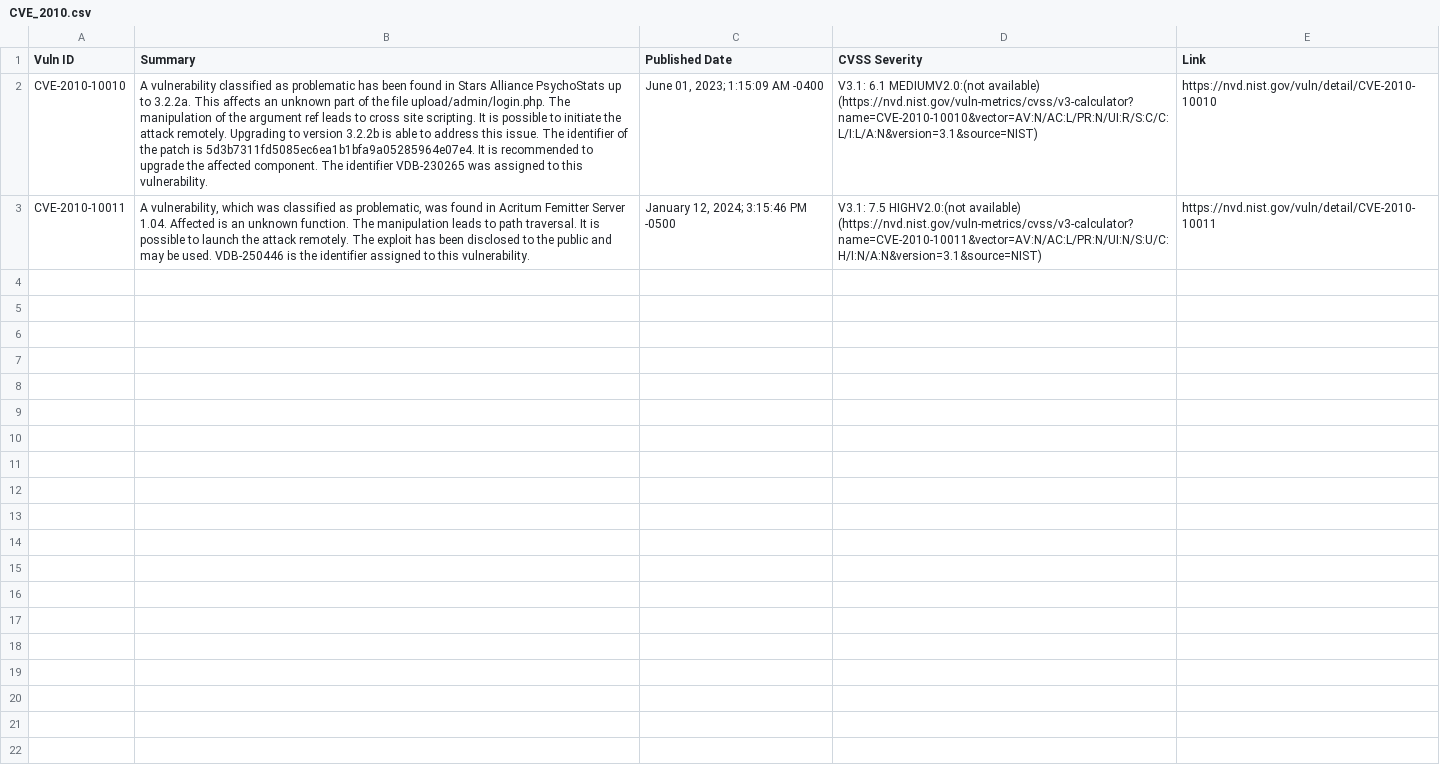
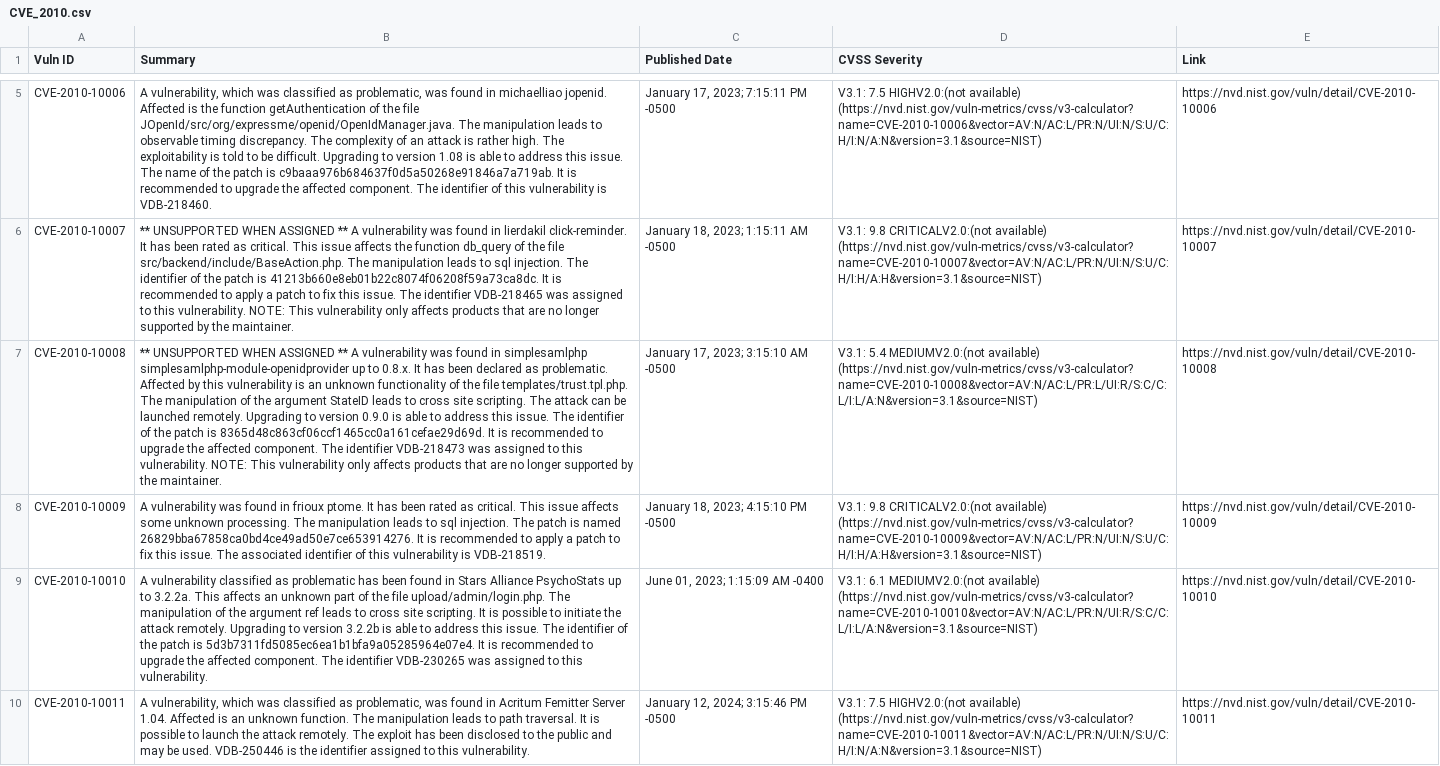
Before and after one commit to c2siorg/bug-connector, a CSV file: Data/NVD/CVE_2010.csv, drawn as a sheet; only a part is shown, gaps mark what is left out; the diff covers the shown part only; the diff names each change by its address in the sheet, - before the commit and + after, or states it on an @@ line.

```diff
--- a/Data/NVD/CVE_2010.csv
+++ b/Data/NVD/CVE_2010.csv
+row 5: CVE-2010-10006 | A vulnerability, which was classified as problematic, was found in michaelliao jopenid. Affected is the function getAuthentication of the file JOpenId/src/org/expressme/openid/OpenIdManager.java. The manipulation leads to observable timing discrepancy. The complexity of an attack is rather high. The exploitability is told to be difficult. Upgrading to version 1.08 is able to address this issue. The name of the patch is c9baaa976b684637f0d5a50268e91846a7a719ab. It is recommended to upgrade the affected component. The identifier of this vulnerability is VDB-218460. | January 17, 2023; 7:15:11 PM -0500 | V3.1: 7.5 HIGHV2.0:(not available) (https://nvd.nist.gov/vuln-metrics/cvss/v3-calculator?name=CVE-2010-10006&vector=AV:N/AC:L/PR:N/UI:N/S:U/C:H/I:N/A:N&version=3.1&source=NIST) | https://nvd.nist.gov/vuln/detail/CVE-2010-10006
+row 6: CVE-2010-10007 | ** UNSUPPORTED WHEN ASSIGNED ** A vulnerability was found in lierdakil click-reminder. It has been rated as critical. This issue affects the function db_query of the file src/backend/include/BaseAction.php. The manipulation leads to sql injection. The identifier of the patch is 41213b660e8eb01b22c8074f06208f59a73ca8dc. It is recommended to apply a patch to fix this issue. The identifier VDB-218465 was assigned to this vulnerability. NOTE: This vulnerability only affects products that are no longer supported by the maintainer. | January 18, 2023; 1:15:11 AM -0500 | V3.1: 9.8 CRITICALV2.0:(not available) (https://nvd.nist.gov/vuln-metrics/cvss/v3-calculator?name=CVE-2010-10007&vector=AV:N/AC:L/PR:N/UI:N/S:U/C:H/I:H/A:H&version=3.1&source=NIST) | https://nvd.nist.gov/vuln/detail/CVE-2010-10007
+row 7: CVE-2010-10008 | ** UNSUPPORTED WHEN ASSIGNED ** A vulnerability was found in simplesamlphp simplesamlphp-module-openidprovider up to 0.8.x. It has been declared as problematic. Affected by this vulnerability is an unknown functionality of the file templates/trust.tpl.php. The manipulation of the argument StateID leads to cross site scripting. The attack can be launched remotely. Upgrading to version 0.9.0 is able to address this issue. The identifier of the patch is 8365d48c863cf06ccf1465cc0a161cefae29d69d. It is recommended to upgrade the affected component. The identifier VDB-218473 was assigned to this vulnerability. NOTE: This vulnerability only affects products that are no longer supported by the maintainer. | January 17, 2023; 3:15:10 AM -0500 | V3.1: 5.4 MEDIUMV2.0:(not available) (https://nvd.nist.gov/vuln-metrics/cvss/v3-calculator?name=CVE-2010-10008&vector=AV:N/AC:L/PR:L/UI:R/S:C/C:L/I:L/A:N&version=3.1&source=NIST) | https://nvd.nist.gov/vuln/detail/CVE-2010-10008
+row 8: CVE-2010-10009 | A vulnerability was found in frioux ptome. It has been rated as critical. This issue affects some unknown processing. The manipulation leads to sql injection. The patch is named 26829bba67858ca0bd4ce49ad50e7ce653914276. It is recommended to apply a patch to fix this issue. The associated identifier of this vulnerability is VDB-218519. | January 18, 2023; 4:15:10 PM -0500 | V3.1: 9.8 CRITICALV2.0:(not available) (https://nvd.nist.gov/vuln-metrics/cvss/v3-calculator?name=CVE-2010-10009&vector=AV:N/AC:L/PR:N/UI:N/S:U/C:H/I:H/A:H&version=3.1&source=NIST) | https://nvd.nist.gov/vuln/detail/CVE-2010-10009
```
Also changed, not shown: 3 added rows elsewhere in this file, Data/NVD/CVE_2007.csv, Data/NVD/CVE_2009.csv, 15 other files.
